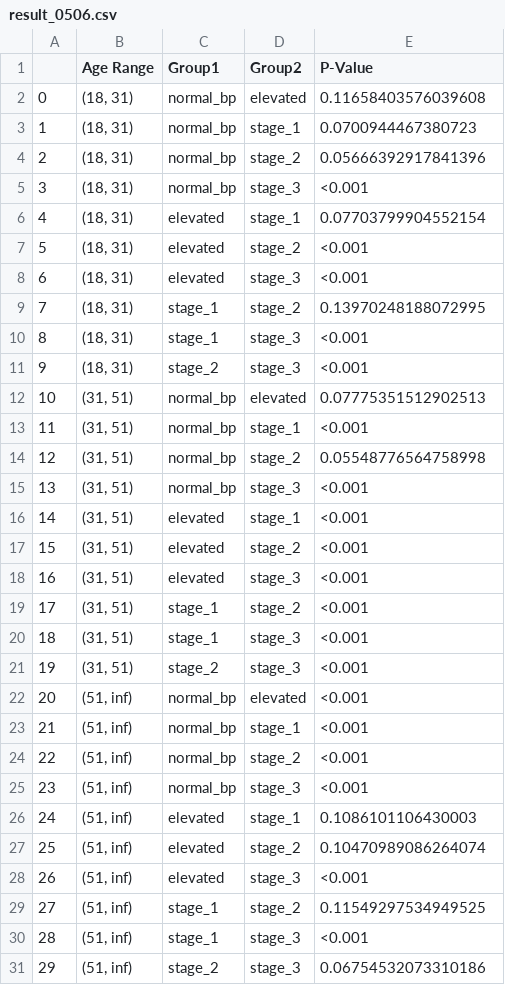
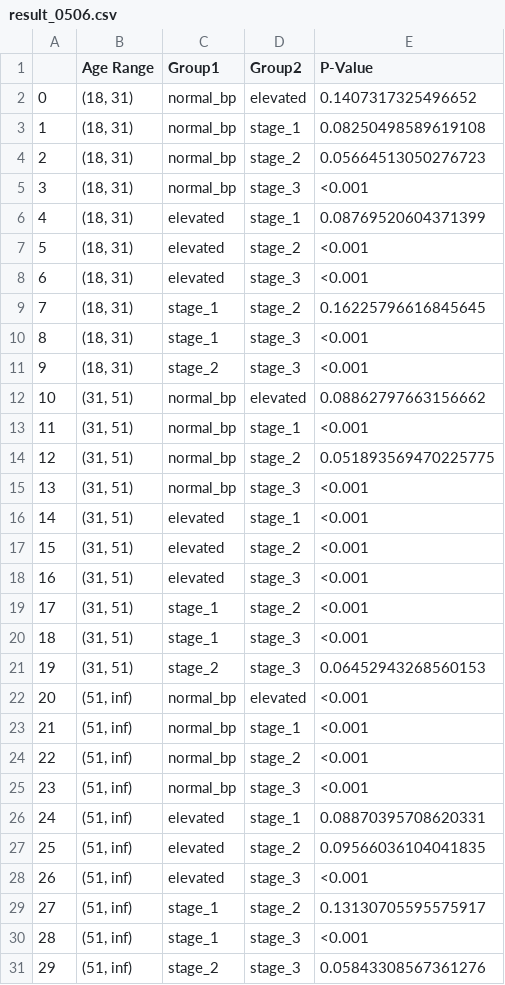
Before and after one commit to lishixuan001/Yoshimi_Bootstrap, a CSV file: old_results/result_0506.csv, drawn as a sheet.

```diff
--- a/old_results/result_0506.csv
+++ b/old_results/result_0506.csv
@@ -1,15 +1,15 @@
 ,Age Range,Group1,Group2,P-Value
-0,"(18, 31)",normal_bp,elevated,0.11658403576039608
-1,"(18, 31)",normal_bp,stage_1,0.0700944467380723
-2,"(18, 31)",normal_bp,stage_2,0.05666392917841396
+0,"(18, 31)",normal_bp,elevated,0.1407317325496652
+1,"(18, 31)",normal_bp,stage_1,0.08250498589619108
+2,"(18, 31)",normal_bp,stage_2,0.05664513050276723
 3,"(18, 31)",normal_bp,stage_3,<0.001
-4,"(18, 31)",elevated,stage_1,0.07703799904552154
+4,"(18, 31)",elevated,stage_1,0.08769520604371399
 5,"(18, 31)",elevated,stage_2,<0.001
 6,"(18, 31)",elevated,stage_3,<0.001
-7,"(18, 31)",stage_1,stage_2,0.13970248188072995
+7,"(18, 31)",stage_1,stage_2,0.16225796616845645
 8,"(18, 31)",stage_1,stage_3,<0.001
 9,"(18, 31)",stage_2,stage_3,<0.001
-10,"(31, 51)",normal_bp,elevated,0.07775351512902513
+10,"(31, 51)",normal_bp,elevated,0.08862797663156662
 11,"(31, 51)",normal_bp,stage_1,<0.001
-12,"(31, 51)",normal_bp,stage_2,0.05548776564758998
+12,"(31, 51)",normal_bp,stage_2,0.051893569470225775
 13,"(31, 51)",normal_bp,stage_3,<0.001
@@ -20,3 +20,3 @@
 18,"(31, 51)",stage_1,stage_3,<0.001
-19,"(31, 51)",stage_2,stage_3,<0.001
+19,"(31, 51)",stage_2,stage_3,0.06452943268560153
 20,"(51, inf)",normal_bp,elevated,<0.001
@@ -25,7 +25,7 @@
 23,"(51, inf)",normal_bp,stage_3,<0.001
-24,"(51, inf)",elevated,stage_1,0.1086101106430003
-25,"(51, inf)",elevated,stage_2,0.10470989086264074
+24,"(51, inf)",elevated,stage_1,0.08870395708620331
+25,"(51, inf)",elevated,stage_2,0.09566036104041835
 26,"(51, inf)",elevated,stage_3,<0.001
-27,"(51, inf)",stage_1,stage_2,0.11549297534949525
+27,"(51, inf)",stage_1,stage_2,0.13130705595575917
 28,"(51, inf)",stage_1,stage_3,<0.001
-29,"(51, inf)",stage_2,stage_3,0.06754532073310186
+29,"(51, inf)",stage_2,stage_3,0.05843308567361276
```
Also changed, not shown: old_results/result_0304.csv, 15 other files.
